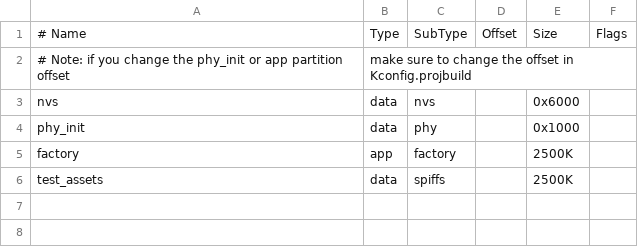
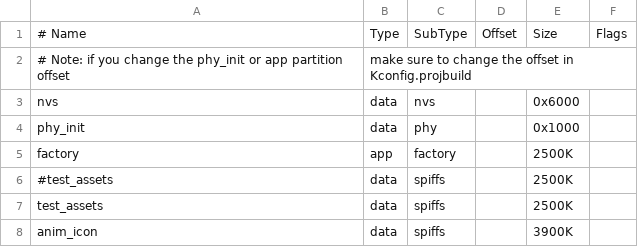
Before and after one commit to espressif2022/esp_emote_gfx, a CSV file: test_apps/partitions.csv, drawn as a sheet.

Commit message:
feat: emote-gfx-gen-tool-dev test

```diff
--- a/test_apps/partitions.csv
+++ b/test_apps/partitions.csv
@@ -5,2 +5,4 @@ phy_init,      data, phy,           , 0x1000,
 factory,       app,  factory,       , 2500K,
+#test_assets,   data, spiffs,        , 2500K,
 test_assets,   data, spiffs,        , 2500K,
+anim_icon,    data, spiffs,  ,        3900K,
```
Also changed, not shown: 32 other files.
